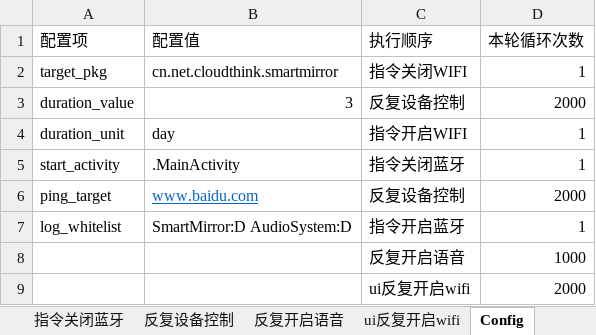
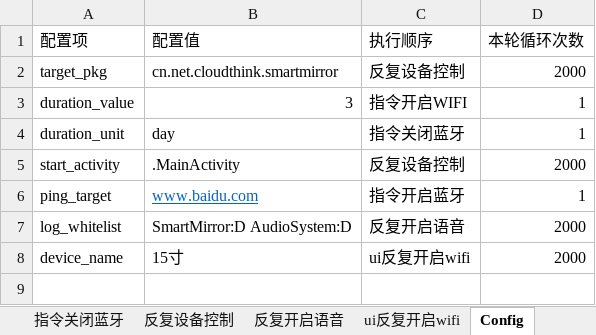
Before and after one commit to helloyppup/getbat, an Excel workbook: test plan.xlsx, sheet Config, drawn as a sheet; values as stored, in another font and other column widths than the file's, no borders; removed rows and columns are numbered as before the commit, all else as after; the diff names each change by its address in the sheet, - before the commit and + after, or states it on an @@ line.

```diff
--- a/test plan.xlsx (sheet Config)
+++ b/test plan.xlsx (sheet Config)
-C2 (执行顺序): 指令关闭WIFI
+C2 (执行顺序): 反复设备控制
-D2 (本轮循环次数): 1
+D2 (本轮循环次数): 2000
-C3 (执行顺序): 反复设备控制
+C3 (执行顺序): 指令开启WIFI
-D3 (本轮循环次数): 2000
+D3 (本轮循环次数): 1
-C4 (执行顺序): 指令开启WIFI
+C4 (执行顺序): 指令关闭蓝牙
-C5 (执行顺序): 指令关闭蓝牙
+C5 (执行顺序): 反复设备控制
-D5 (本轮循环次数): 1
+D5 (本轮循环次数): 2000
-C6 (执行顺序): 反复设备控制
+C6 (执行顺序): 指令开启蓝牙
-D6 (本轮循环次数): 2000
+D6 (本轮循环次数): 1
-C7 (执行顺序): 指令开启蓝牙
+C7 (执行顺序): 反复开启语音
-D7 (本轮循环次数): 1
+D7 (本轮循环次数): 2000
-row 8:  |  | 反复开启语音 | 1000
-A8 (配置项): (empty)
+A8 (配置项): device_name
-B8 (配置值): (empty)
+B8 (配置值): 15寸
```
Also changed, not shown: sheet 反复设备控制, sheet 反复开启语音, sheet ui反复开启wifi, 3 other files.
